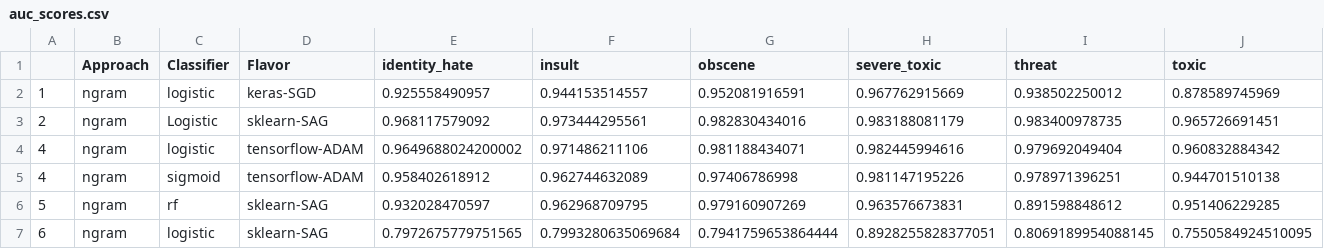
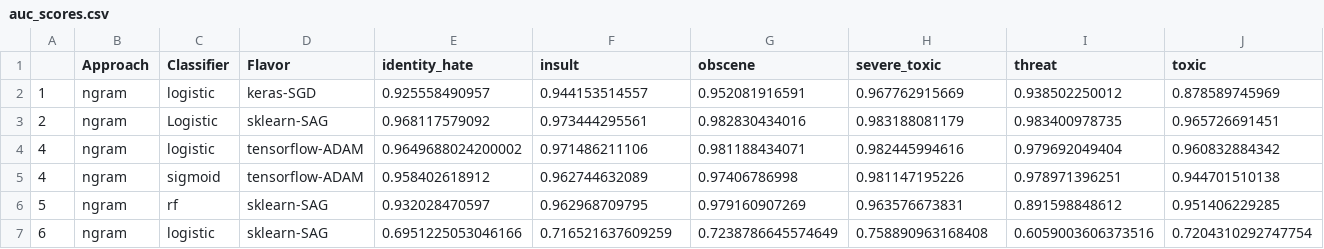
Before and after one commit to jpalowitch/cs224n-final-project, a CSV file: auc_scores.csv, drawn as a sheet.

```diff
--- a/auc_scores.csv
+++ b/auc_scores.csv
@@ -6,2 +6,2 @@
 5,ngram,rf,sklearn-SAG,0.932028470597,0.962968709795,0.979160907269,0.963576673831,0.891598848612,0.951406229285
-6,ngram,logistic,sklearn-SAG,0.7972675779751565,0.7993280635069684,0.7941759653864444,0.8928255828377051,0.8069189954088145,0.7550584924510095
+6,ngram,logistic,sklearn-SAG,0.6951225053046166,0.716521637609259,0.7238786645574649,0.758890963168408,0.6059003606373516,0.7204310292747754
```
Also changed, not shown: 1 other file.
